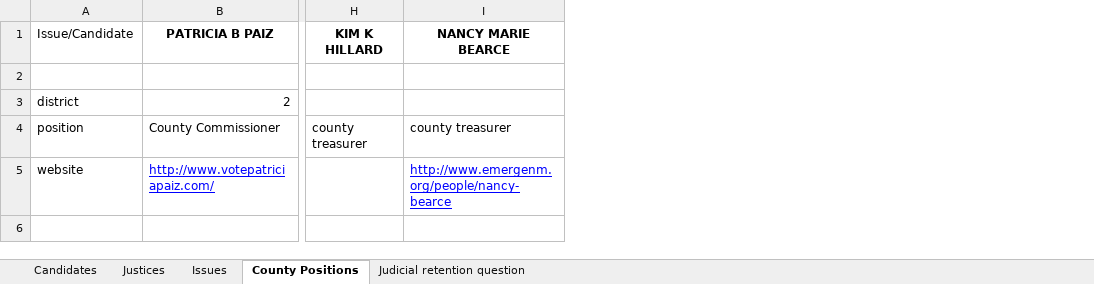
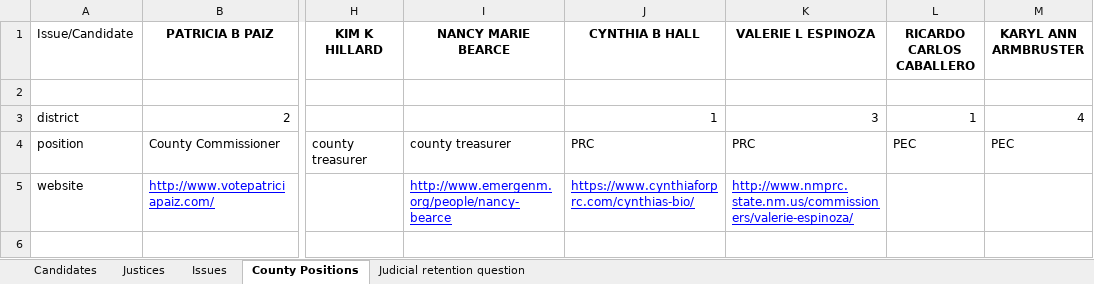
Before and after one commit to abharathkr/ece595-project, an Excel workbook: artifacts/Politics Workbook.xlsx, sheet County Positions, drawn as a sheet; only a part is shown, gaps mark what is left out; values as stored, in another font and other column widths than the file's, no borders; charts and pictures not drawn; the diff names each change by its address in the sheet, - before the commit and + after, or states it on an @@ line.

```diff
--- a/artifacts/Politics Workbook.xlsx (sheet County Positions)
+++ b/artifacts/Politics Workbook.xlsx (sheet County Positions)
+column J (CYNTHIA B HALL), rows 3-5: 1 | PRC | https://www.cynthiaforprc.com/cynthias-bio/
+column K (VALERIE L ESPINOZA), rows 3-5: 3 | PRC | http://www.nmprc.state.nm.us/commissioners/valerie-espinoza/
+column L (RICARDO CARLOS CABALLERO), rows 3-4: 1 | PEC
+column M (KARYL ANN ARMBRUSTER), rows 3-4: 4 | PEC
```
Also changed, not shown: sheet Candidates, sheet Justices, sheet Judicial retention question, 2 other files.
